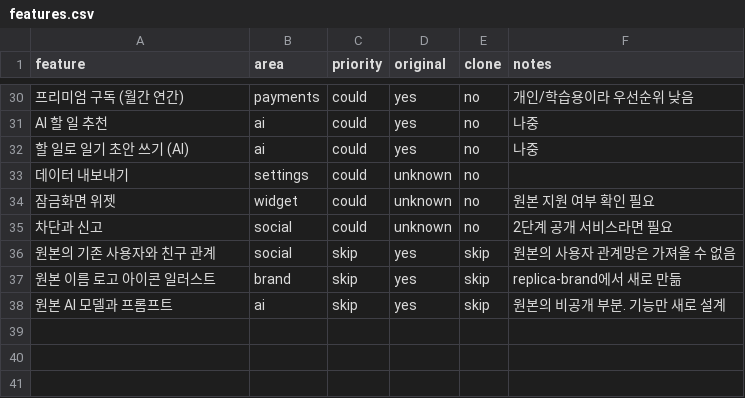
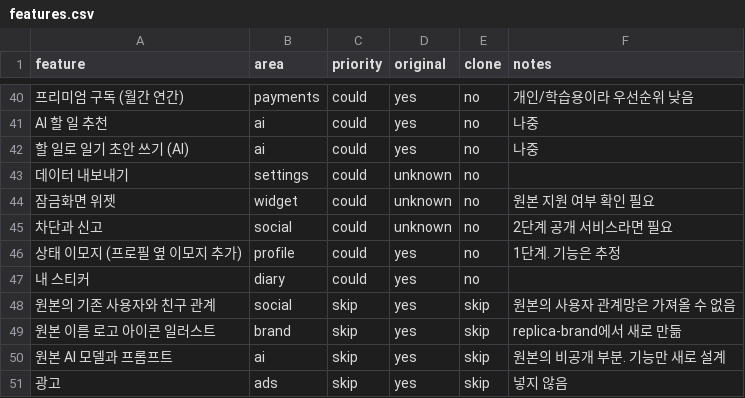
Before and after one commit to akaLooin/LooinRepository, a CSV file: replica/features.csv, drawn as a sheet; only a part is shown, gaps mark what is left out; the diff covers the shown part only.

```diff
--- a/replica/features.csv
+++ b/replica/features.csv
@@ -35,2 +45,4 @@ AI 할 일 추천,ai,could,yes,no,나중
 차단과 신고,social,could,unknown,no,2단계 공개 서비스라면 필요
+상태 이모지 (프로필 옆 이모지 추가),profile,could,yes,no,1단계. 기능은 추정
+내 스티커,diary,could,yes,no,
 원본의 기존 사용자와 친구 관계,social,skip,yes,skip,원본의 사용자 관계망은 가져올 수 없음
@@ -38 +50,2 @@ AI 할 일 추천,ai,could,yes,no,나중
 원본 AI 모델과 프롬프트,ai,skip,yes,skip,원본의 비공개 부분. 기능만 새로 설계
+광고,ads,skip,yes,skip,넣지 않음
```
Also changed, not shown: 12 added rows, 2 removed rows, 1 moved row and 3 edited cells elsewhere in this file, 1 other file.
